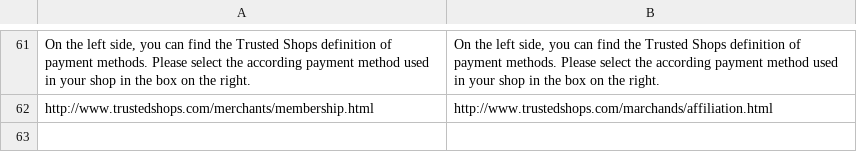
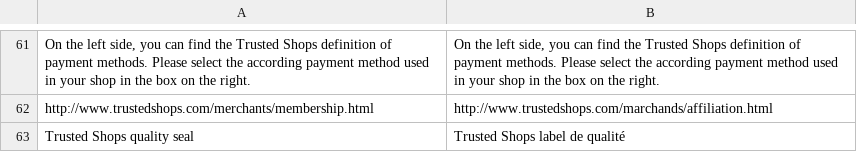
Before and after one commit to welance/trustedshops_buyerprotection, a CSV file: build/app/locale/fr_FR/Symmetrics_Buyerprotect.csv, drawn as a sheet; only a part is shown, gaps mark what is left out.

```diff
--- a/build/app/locale/fr_FR/Symmetrics_Buyerprotect.csv
+++ b/build/app/locale/fr_FR/Symmetrics_Buyerprotect.csv
@@ -62 +62,2 @@
 "http://www.trustedshops.com/merchants/membership.html","http://www.trustedshops.com/marchands/affiliation.html"
+"Trusted Shops quality seal","Trusted Shops label de qualité"
```
Also changed, not shown: build/app/locale/de_DE/Symmetrics_Buyerprotect.csv, 3 other files.
